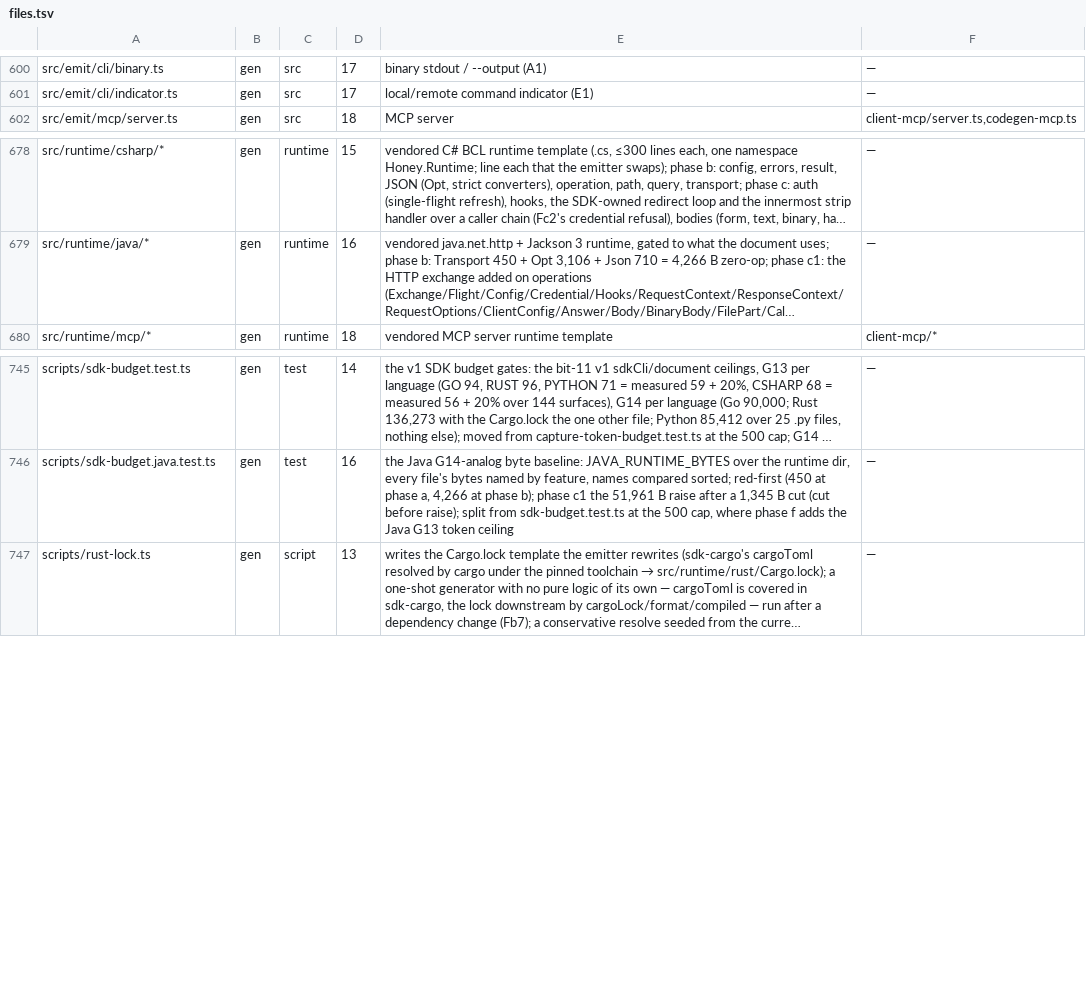
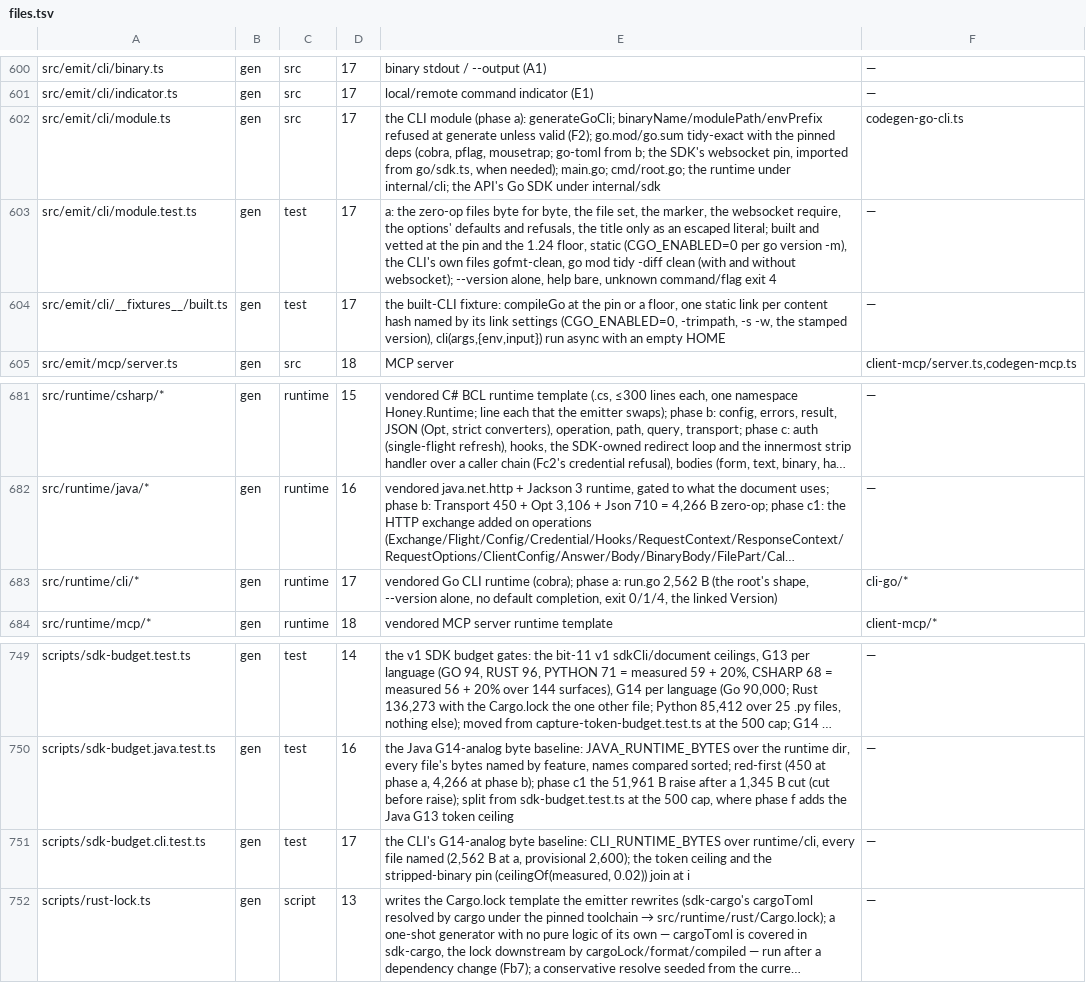
Before and after one commit to lovrozagar/honey, a TSV file: blueprint/files.tsv, drawn as a sheet; only a part is shown, gaps mark what is left out; long unchanged cells end in …; the diff names each change by its address in the sheet, - before the commit and + after, or states it on an @@ line.

Commit message:
feat(gen): bit 17 a — the go cli module, its pinned deps, the embedded sdk and the zero-op pin
- generateGoCli writes a pure-Go module: go.mod and go.sum exactly as go mod tidy writes them
  (cobra v1.10.2, pflag v1.0.10, the SDK's websocket pin when needed), main.go, cmd/root.go, the
  vendored CLI runtime under internal/cli and the API's own Go SDK under internal/sdk.
- binaryName, modulePath and envPrefix are refused at generate unless each matches its grammar.
- The runtime: --version prints the linked version alone; an unknown command or flag exits 4.
- Built and vetted at the pin and the go 1.24 floor, linked static; the CLI's tests join the go
  project, and CI's go build cache keys on the CLI's sources.

```diff
--- a/blueprint/files.tsv
+++ b/blueprint/files.tsv
+row 602: src/emit/cli/module.ts | gen | src | 17 | the CLI module (phase a): generateGoCli; binaryName/modulePath/envPrefix refused at generate unless valid (F2); go.mod/go.sum tidy-exact with the pinned deps (cobra, pflag, mousetrap; go-toml from b; the SDK's websocket pin, imported from go/sdk.ts, when needed); main.go; cmd/root.go; the runtime under internal/cli; the API's Go SDK under internal/sdk | codegen-go-cli.ts
+row 603: src/emit/cli/module.test.ts | gen | test | 17 | a: the zero-op files byte for byte, the file set, the marker, the websocket require, the options' defaults and refusals, the title only as an escaped literal; built and vetted at the pin and the 1.24 floor, static (CGO_ENABLED=0 per go version -m), the CLI's own files gofmt-clean, go mod tidy -diff clean (with and without websocket); --version alone, help bare, unknown command/flag exit 4 | —
+row 604: src/emit/cli/__fixtures__/built.ts | gen | test | 17 | the built-CLI fixture: compileGo at the pin or a floor, one static link per content hash named by its link settings (CGO_ENABLED=0, -trimpath, -s -w, the stamped version), cli(args,{env,input}) run async with an empty HOME | —
+row 683: src/runtime/cli/* | gen | runtime | 17 | vendored Go CLI runtime (cobra); phase a: run.go 2,562 B (the root's shape, --version alone, no default completion, exit 0/1/4, the linked Version) | cli-go/*
+row 751: scripts/sdk-budget.cli.test.ts | gen | test | 17 | the CLI's G14-analog byte baseline: CLI_RUNTIME_BYTES over runtime/cli, every file named (2,562 B at a, provisional 2,600); the token ceiling and the stripped-binary pin (ceilingOf(measured, 0.02)) join at i | —
```
Also changed, not shown: 11 other files.
